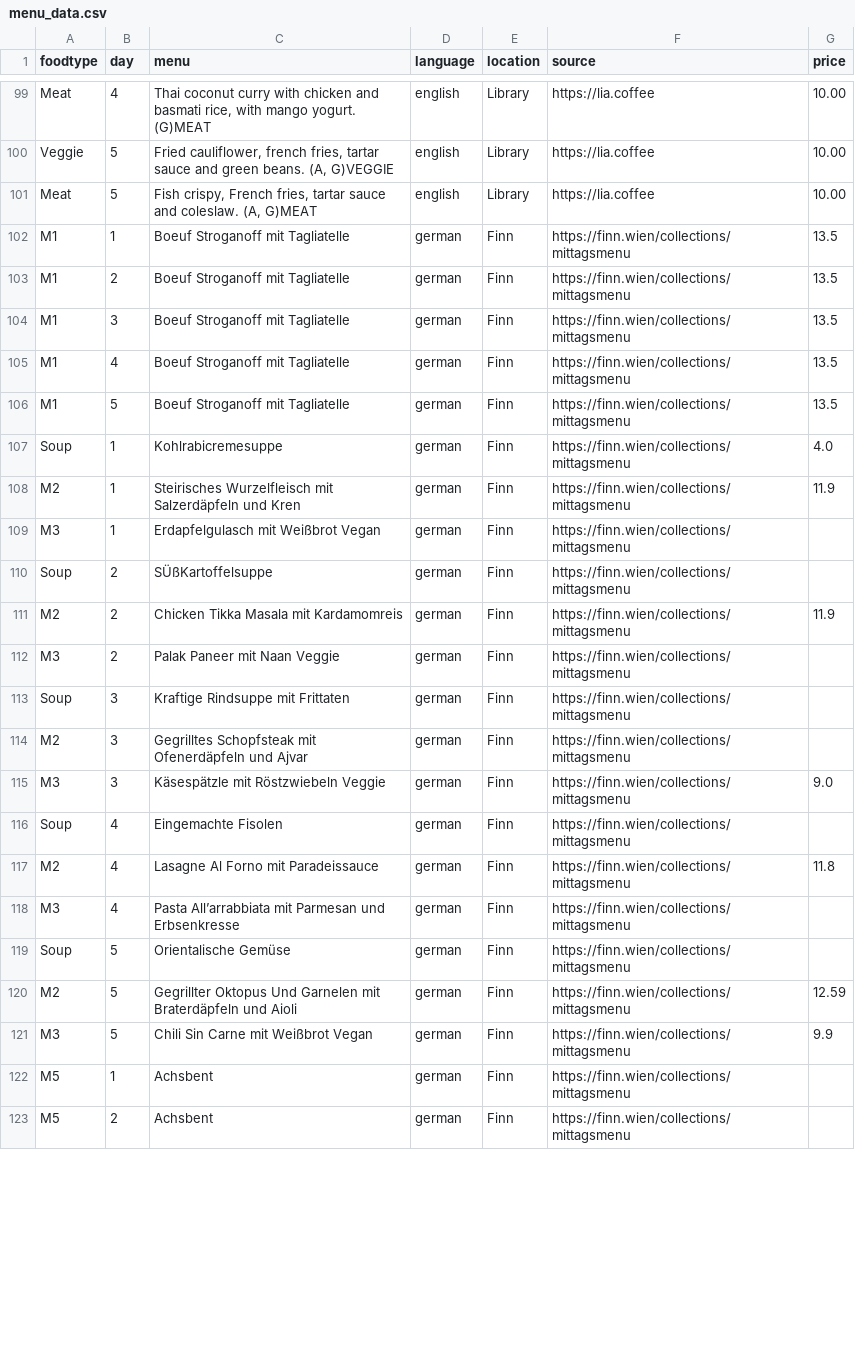
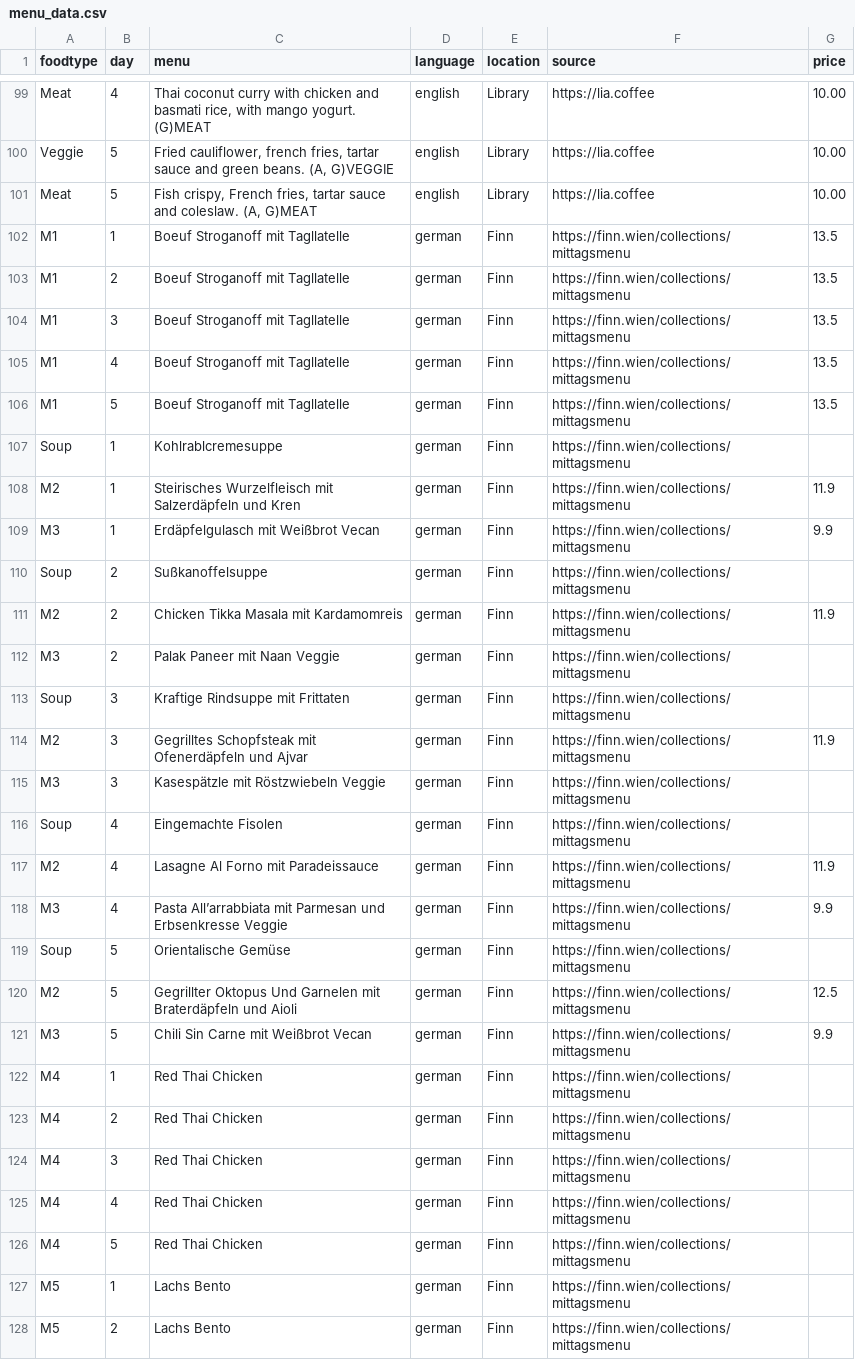
Before and after one commit to maxmheinze/menuscrape, a CSV file: menu_data.csv, drawn as a sheet; only a part is shown, gaps mark what is left out; the diff covers the shown part only.

```diff
--- a/menu_data.csv
+++ b/menu_data.csv
@@ -101,11 +101,11 @@ Veggie,5," Fried cauliflower, french fries, tartar sauce and green beans. (A, G)
 Meat,5,"Fish crispy, French fries, tartar sauce and coleslaw. (A, G)MEAT",english,Library,https://lia.coffee,10.00
-M1,1,Boeuf Stroganoff mit Tagliatelle,german,Finn,https://finn.wien/collections/mittagsmenu,13.5
-M1,2,Boeuf Stroganoff mit Tagliatelle,german,Finn,https://finn.wien/collections/mittagsmenu,13.5
-M1,3,Boeuf Stroganoff mit Tagliatelle,german,Finn,https://finn.wien/collections/mittagsmenu,13.5
-M1,4,Boeuf Stroganoff mit Tagliatelle,german,Finn,https://finn.wien/collections/mittagsmenu,13.5
-M1,5,Boeuf Stroganoff mit Tagliatelle,german,Finn,https://finn.wien/collections/mittagsmenu,13.5
-Soup,1,Kohlrabicremesuppe,german,Finn,https://finn.wien/collections/mittagsmenu,4.0
+M1,1,Boeuf Stroganoff mit Tagllatelle,german,Finn,https://finn.wien/collections/mittagsmenu,13.5
+M1,2,Boeuf Stroganoff mit Tagllatelle,german,Finn,https://finn.wien/collections/mittagsmenu,13.5
+M1,3,Boeuf Stroganoff mit Tagllatelle,german,Finn,https://finn.wien/collections/mittagsmenu,13.5
+M1,4,Boeuf Stroganoff mit Tagllatelle,german,Finn,https://finn.wien/collections/mittagsmenu,13.5
+M1,5,Boeuf Stroganoff mit Tagllatelle,german,Finn,https://finn.wien/collections/mittagsmenu,13.5
+Soup,1,Kohlrablcremesuppe,german,Finn,https://finn.wien/collections/mittagsmenu,
 M2,1,Steirisches Wurzelfleisch mit Salzerdäpfeln und Kren,german,Finn,https://finn.wien/collections/mittagsmenu,11.9
-M3,1,Erdapfelgulasch mit Weißbrot Vegan,german,Finn,https://finn.wien/collections/mittagsmenu,
-Soup,2,SÜßKartoffelsuppe,german,Finn,https://finn.wien/collections/mittagsmenu,
+M3,1,Erdäpfelgulasch mit Weißbrot Vecan,german,Finn,https://finn.wien/collections/mittagsmenu,9.9
+Soup,2,Sußkanoffelsuppe,german,Finn,https://finn.wien/collections/mittagsmenu,
 M2,2,Chicken Tikka Masala mit Kardamomreis,german,Finn,https://finn.wien/collections/mittagsmenu,11.9
@@ -113,11 +113,16 @@ M3,2,Palak Paneer mit Naan Veggie,german,Finn,https://finn.wien/collections/mitt
 Soup,3,Kraftige Rindsuppe mit Frittaten,german,Finn,https://finn.wien/collections/mittagsmenu,
-M2,3,Gegrilltes Schopfsteak mit Ofenerdäpfeln und Ajvar,german,Finn,https://finn.wien/collections/mittagsmenu,
-M3,3,Käsespätzle mit Röstzwiebeln Veggie,german,Finn,https://finn.wien/collections/mittagsmenu,9.0
+M2,3,Gegrilltes Schopfsteak mit Ofenerdäpfeln und Ajvar,german,Finn,https://finn.wien/collections/mittagsmenu,11.9
+M3,3,Kasespätzle mit Röstzwiebeln Veggie,german,Finn,https://finn.wien/collections/mittagsmenu,
 Soup,4,Eingemachte Fisolen,german,Finn,https://finn.wien/collections/mittagsmenu,
-M2,4,Lasagne Al Forno mit Paradeissauce,german,Finn,https://finn.wien/collections/mittagsmenu,11.8
-M3,4,Pasta All’arrabbiata mit Parmesan und Erbsenkresse,german,Finn,https://finn.wien/collections/mittagsmenu,
+M2,4,Lasagne Al Forno mit Paradeissauce,german,Finn,https://finn.wien/collections/mittagsmenu,11.9
+M3,4,Pasta All’arrabbiata mit Parmesan und Erbsenkresse Veggie,german,Finn,https://finn.wien/collections/mittagsmenu,9.9
 Soup,5,Orientalische Gemüse,german,Finn,https://finn.wien/collections/mittagsmenu,
-M2,5,Gegrillter Oktopus Und Garnelen mit Braterdäpfeln und Aioli,german,Finn,https://finn.wien/collections/mittagsmenu,12.59
-M3,5,Chili Sin Carne mit Weißbrot Vegan,german,Finn,https://finn.wien/collections/mittagsmenu,9.9
-M5,1,Achsbent,german,Finn,https://finn.wien/collections/mittagsmenu,
-M5,2,Achsbent,german,Finn,https://finn.wien/collections/mittagsmenu,
+M2,5,Gegrillter Oktopus Und Garnelen mit Braterdäpfeln und Aioli,german,Finn,https://finn.wien/collections/mittagsmenu,12.5
+M3,5,Chili Sin Carne mit Weißbrot Vecan,german,Finn,https://finn.wien/collections/mittagsmenu,9.9
+M4,1,Red Thai Chicken,german,Finn,https://finn.wien/collections/mittagsmenu,
+M4,2,Red Thai Chicken,german,Finn,https://finn.wien/collections/mittagsmenu,
+M4,3,Red Thai Chicken,german,Finn,https://finn.wien/collections/mittagsmenu,
+M4,4,Red Thai Chicken,german,Finn,https://finn.wien/collections/mittagsmenu,
+M4,5,Red Thai Chicken,german,Finn,https://finn.wien/collections/mittagsmenu,
+M5,1,Lachs Bento,german,Finn,https://finn.wien/collections/mittagsmenu,
+M5,2,Lachs Bento,german,Finn,https://finn.wien/collections/mittagsmenu,
```
Also changed, not shown: 5 added rows and 20 edited cells elsewhere in this file, 2 other files.
